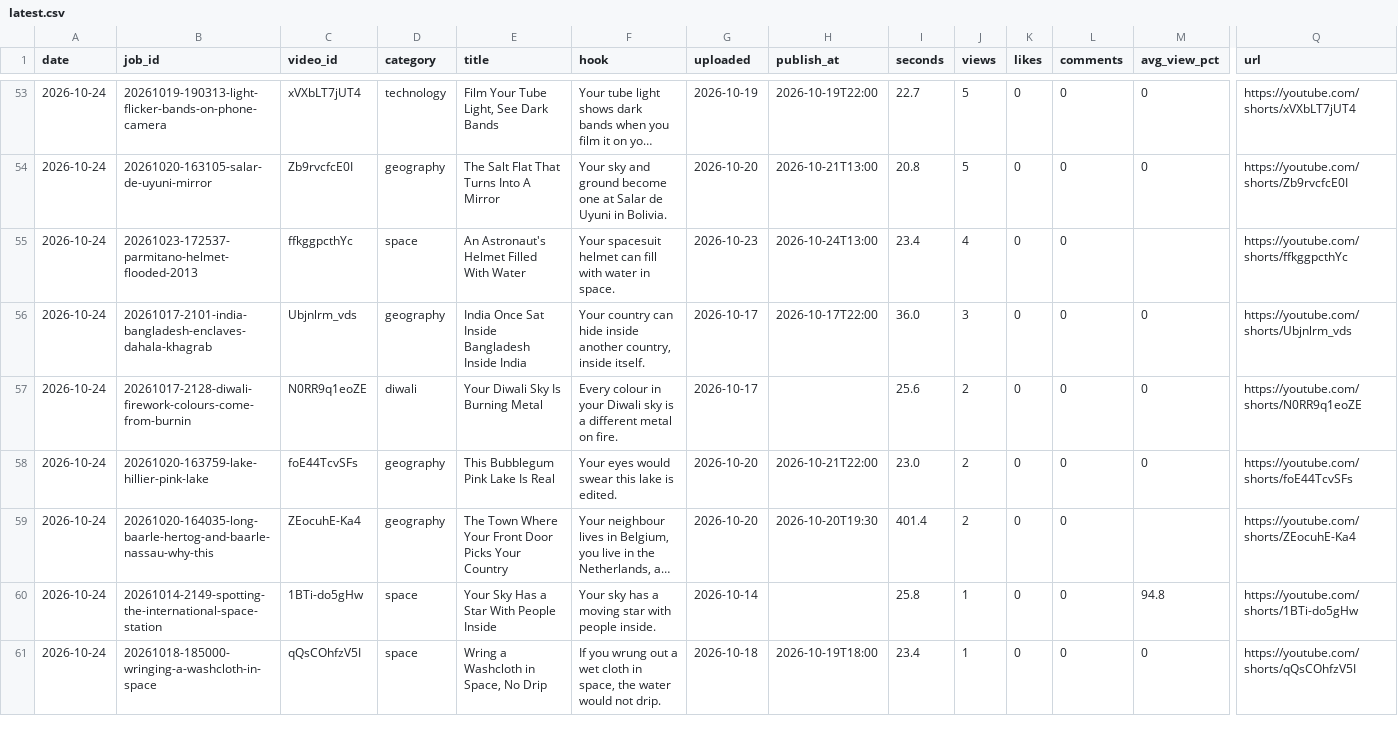
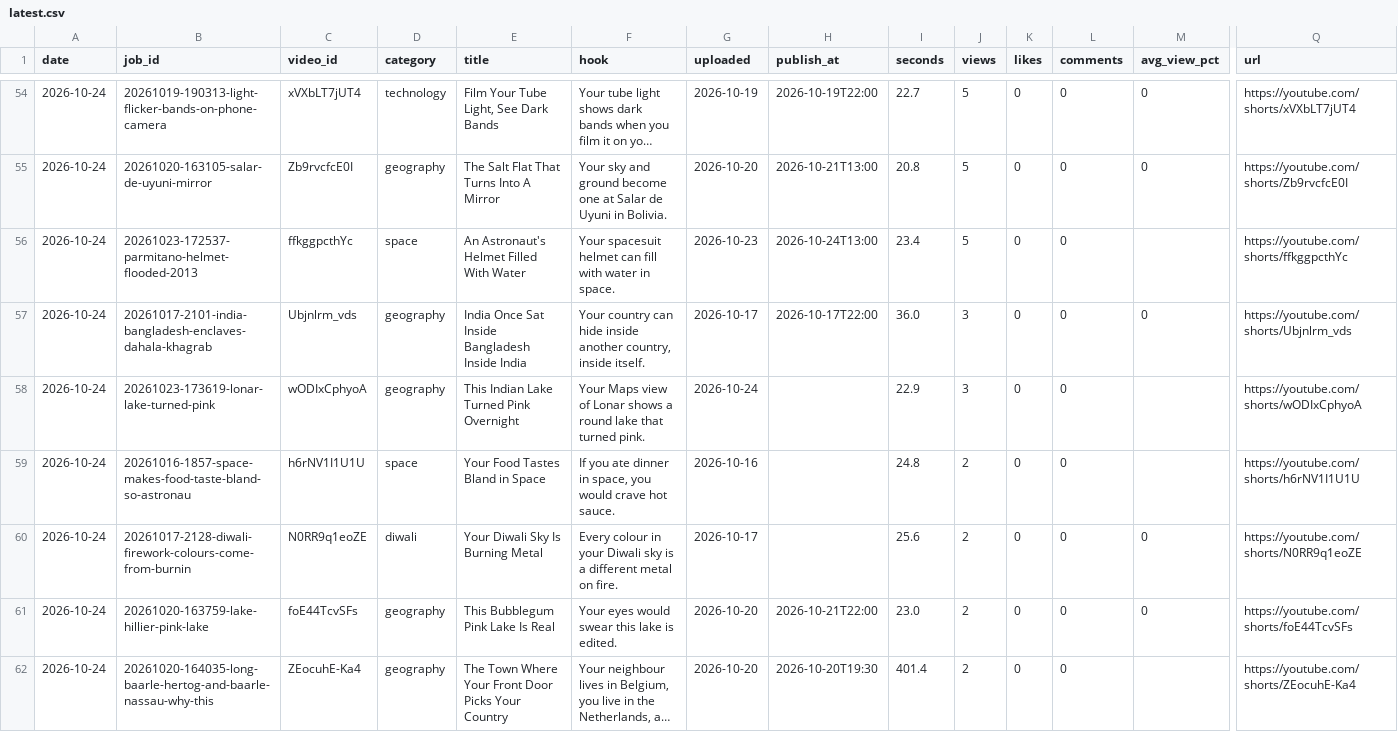
Before and after one commit to rinkuniks/Youtube, a CSV file: reports/latest.csv, drawn as a sheet; only a part is shown, gaps mark what is left out; the shorter side is filled out with more unchanged rows; long unchanged cells end in …; addresses are those after the commit; rows hold the shown columns only; the diff covers the shown part only; the diff names each change by its address in the sheet, - before the commit and + after, or states it on an @@ line.

Commit message:
docs & reports: Add 2D Toon Mascot and clean UI standing rules, update daily reports and dashboard

```diff
--- a/reports/latest.csv
+++ b/reports/latest.csv
-J56 (views): 4
+J56 (views): 5
+row 58: 2026-10-24 | 20261023-173619-lonar-lake-turned-pink | wODIxCphyoA | geography | This Indian Lake Turned Pink Overnight | Your Maps view of Lonar shows a round lake that turned pink. | 2026-10-24 |  | 22.9 | 3 | 0 | 0 |  | https://youtube.com/shorts/wODIxCphyoA
+row 59: 2026-10-24 | 20261016-1857-space-makes-food-taste-bland-so-astronau | h6rNV1I1U1U | space | Your Food Tastes Bland in Space | If you ate dinner in space, you would crave hot sauce. | 2026-10-16 |  | 24.8 | 2 | 0 | 0 |  | https://youtube.com/shorts/h6rNV1I1U1U
```
Also changed, not shown: 8 added rows, 4 removed rows and 1 edited cell elsewhere in this file, reports/shorts_tracker.csv, 7 other files.
